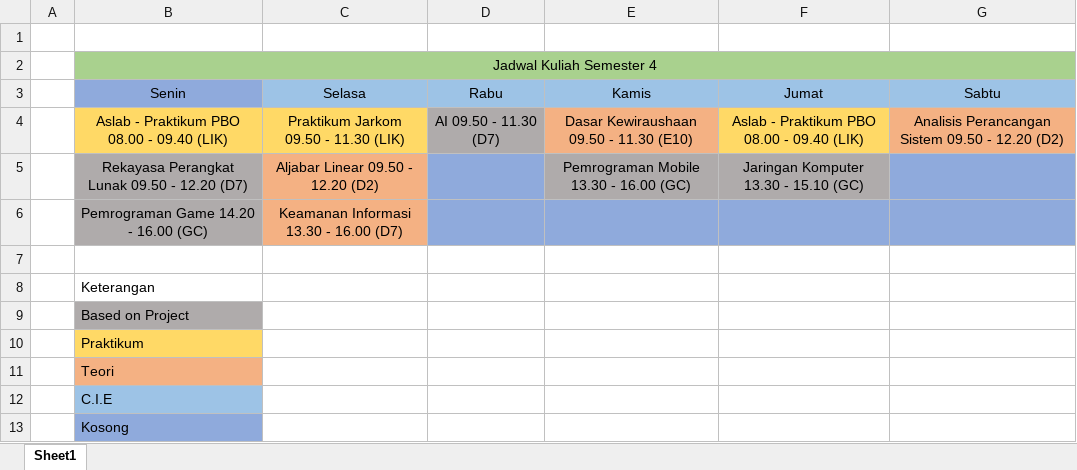
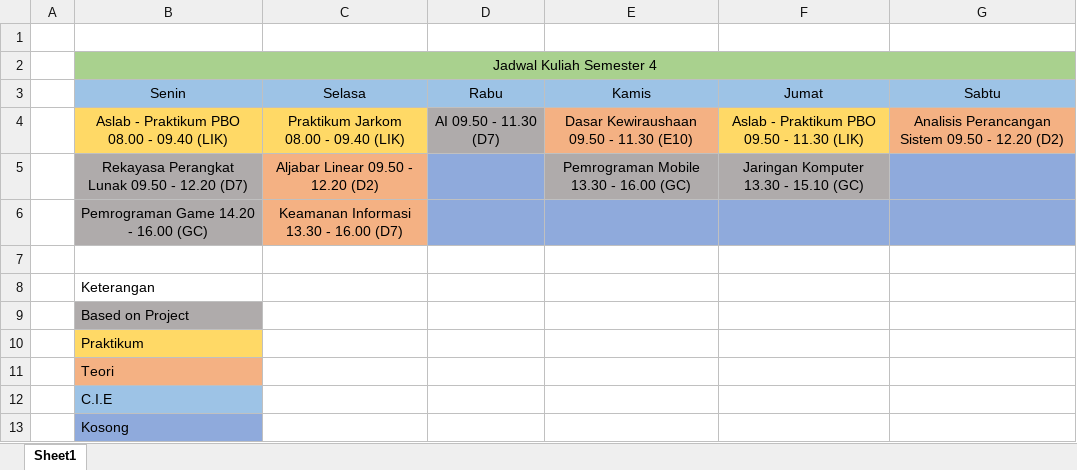
Before and after one commit to JonathanZefanya/Kuliah, an Excel workbook: Jadwal Kuliah.xlsx, sheet Sheet1, drawn as a sheet; values as stored, in another font and other column widths than the file's, no borders; the diff names each change by its address in the sheet, - before the commit and + after, or states it on an @@ line.

Commit message:
Update Jadwal Kuliah.xlsx

```diff
--- a/Jadwal Kuliah.xlsx (sheet Sheet1)
+++ b/Jadwal Kuliah.xlsx (sheet Sheet1)
-B3 fill: #8FAADC
+B3 fill: #9DC3E6
-C4 (Selasa): Praktikum Jarkom 09.50 - 11.30 (LIK)
+C4 (Selasa): Praktikum Jarkom 08.00 - 09.40 (LIK)
-F4 (Jumat): Aslab - Praktikum PBO 08.00 - 09.40 (LIK)
+F4 (Jumat): Aslab - Praktikum PBO 09.50 - 11.30 (LIK)
```
Also changed, not shown: 6 other files.
